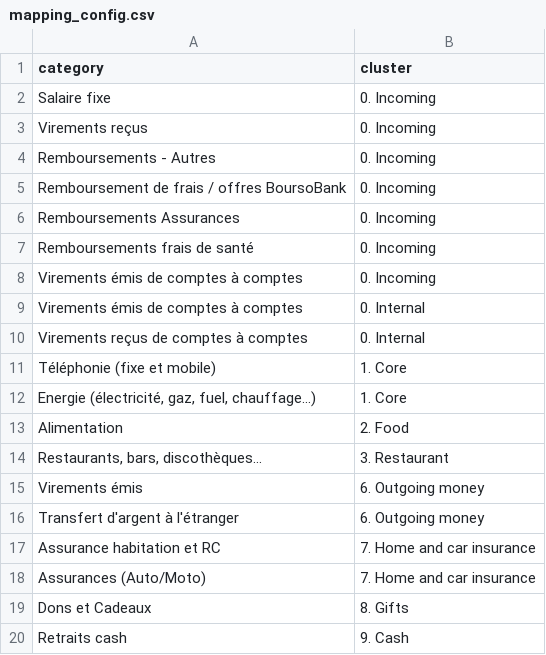
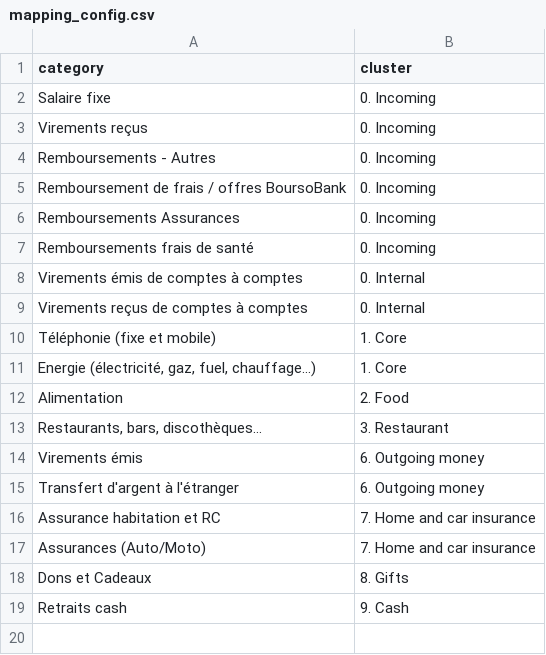
Before and after one commit to ashfack/bank-analysis, a CSV file: input/mapping_config.csv, drawn as a sheet; the diff names each change by its address in the sheet, - before the commit and + after, or states it on an @@ line.

Commit message:
Reject duplicate category mappings

```diff
--- a/input/mapping_config.csv
+++ b/input/mapping_config.csv
-row 8: Virements émis de comptes à comptes | 0. Incoming
```
Also changed, not shown: 2 other files.
